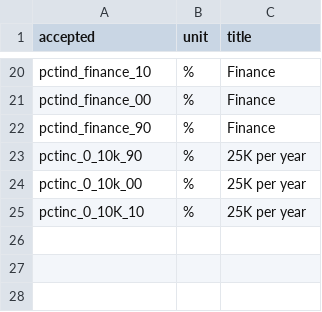
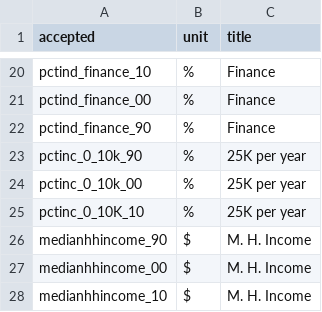
Before and after one commit to codeforboston/ungentry, a CSV file: data_processing/ungentry/data/properties.csv, drawn as a sheet; only a part is shown, gaps mark what is left out; the diff names each change by its address in the sheet, - before the commit and + after, or states it on an @@ line.

Commit message:
Added new data to csv defintion

```diff
--- a/data_processing/ungentry/data/properties.csv
+++ b/data_processing/ungentry/data/properties.csv
+row 26: medianhhincome_90 | $ | M. H. Income
+row 27: medianhhincome_00 | $ | M. H. Income
+row 28: medianhhincome_10 | $ | M. H. Income
```
Also changed, not shown: data_processing/ungentry/data/linked.csv.
